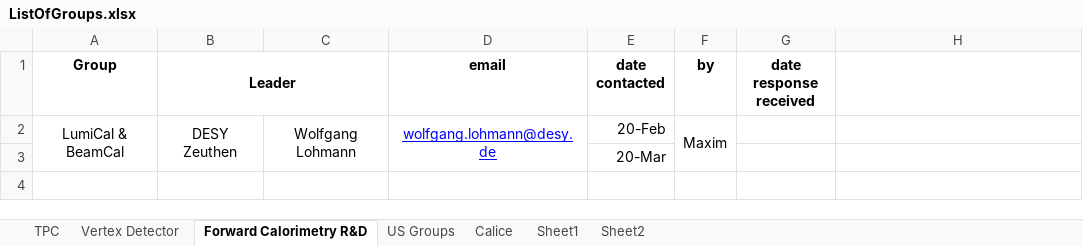
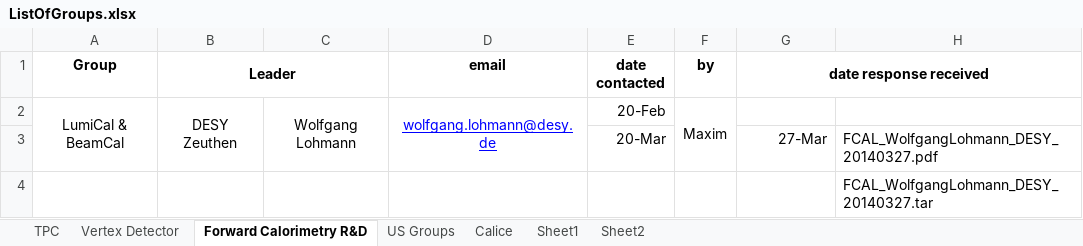
Before and after one commit to jstrube/LinearColliderDetectorRnD, an Excel workbook: ListOfGroups.xlsx, sheet Forward Calorimetry R&D, drawn as a sheet; values as stored, in another font and other column widths than the file's, no borders; removed rows and columns are numbered as before the commit, all else as after; the diff names each change by its address in the sheet, - before the commit and + after, or states it on an @@ line.

```diff
--- a/ListOfGroups.xlsx (sheet Forward Calorimetry R&D)
+++ b/ListOfGroups.xlsx (sheet Forward Calorimetry R&D)
+G1:H1 merged
-row 3:  |  |  |  | 20-Mar
+row 3:  |  |  |  | 20-Mar |  | 27-Mar | FCAL_WolfgangLohmann_DESY_20140327.pdf
+row 4:  |  |  |  |  |  |  | FCAL_WolfgangLohmann_DESY_20140327.tar
```
Also changed, not shown: sheet US Groups, sheet Vertex Detector, sheet Calice.
